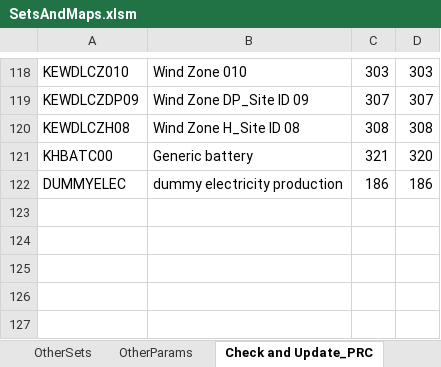
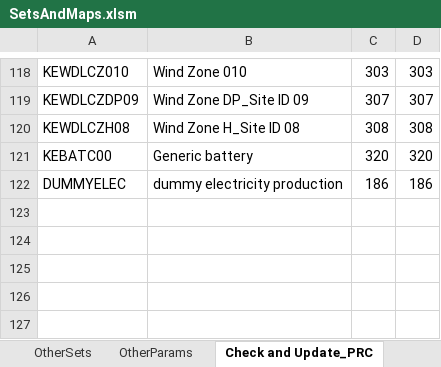
Before and after one commit to alisonERC/KENTIMGE, an Excel workbook: SetsAndMaps/SetsAndMaps.xlsm, sheet Check and Update_PRC, drawn as a sheet; only a part is shown, gaps mark what is left out; values as stored, in another font and other column widths than the file's, no borders; the diff names each change by its address in the sheet, - before the commit and + after, or states it on an @@ line.

```diff
--- a/SetsAndMaps/SetsAndMaps.xlsm (sheet Check and Update_PRC)
+++ b/SetsAndMaps/SetsAndMaps.xlsm (sheet Check and Update_PRC)
-A121: KHBATC00
+A121: KEBATC00
-C121: 321
+C121: 320
```
Also changed, not shown: sheet mapPRC, sheet OtherSets, sheet UserConstraints, formulas that keep their value, hidden cells, EmissionFactors.xlsx, KENTIMGE.xlsm, 30 other files.
